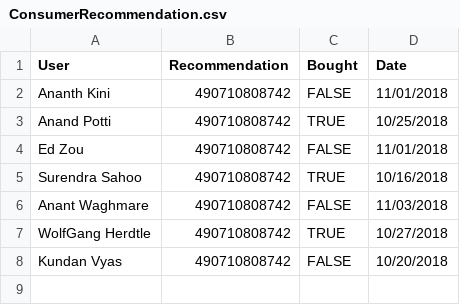
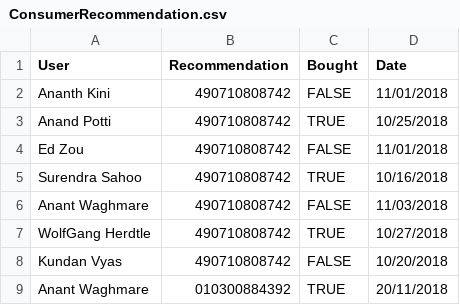
Before and after one commit to anantwag19/Bigdata, a CSV file: ConsumerRecommendation.csv, drawn as a sheet; the diff names each change by its address in the sheet, - before the commit and + after, or states it on an @@ line.

Commit message:
Update ConsumerRecommendation.csv

```diff
--- a/ConsumerRecommendation.csv
+++ b/ConsumerRecommendation.csv
+row 9: Anant Waghmare | 010300884392 | TRUE | 20/11/2018
```
